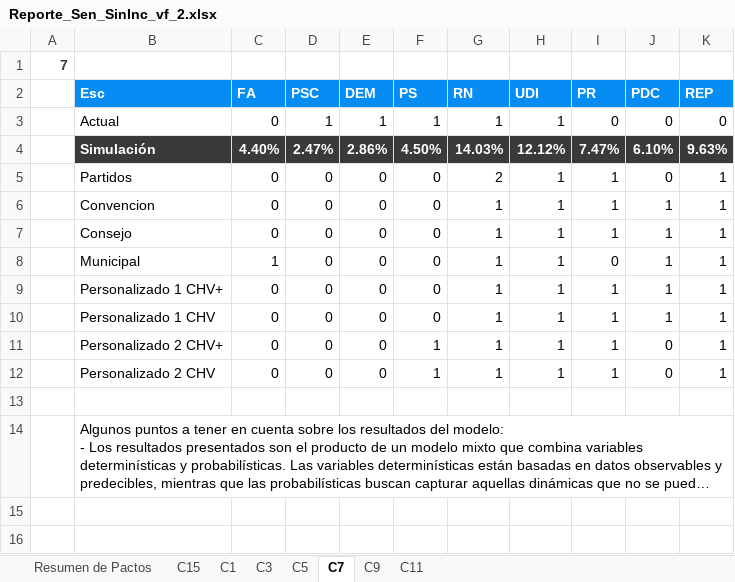
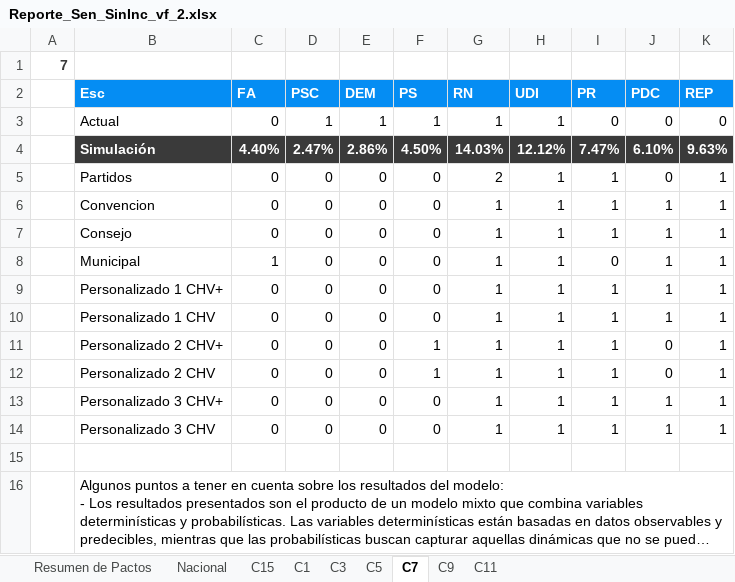
Before and after one commit to Pinzun/Proyeccion-electoral-congreso, an Excel workbook: Resultados/Entregable/Reporte_Sen_SinInc_vf_2.xlsx, sheet C7, drawn as a sheet; long unchanged cells end in …; values as stored, in another font and other column widths than the file's, no borders; charts and pictures not drawn; the diff names each change by its address in the sheet, - before the commit and + after, or states it on an @@ line.

```diff
--- a/Resultados/Entregable/Reporte_Sen_SinInc_vf_2.xlsx (sheet C7)
+++ b/Resultados/Entregable/Reporte_Sen_SinInc_vf_2.xlsx (sheet C7)
+sheet tab: Nacional
+row 13:  | Personalizado 3 CHV+ | 0 | 0 | 0 | 0 | 1 | 1 | 1 | 1 | 1
+row 14:  | Personalizado 3 CHV | 0 | 0 | 0 | 0 | 1 | 1 | 1 | 1 | 1
```
Also changed, not shown: sheet C5, sheet C15, sheet C9, sheet C1, sheet C11, sheet C3, formulas that keep their value, charts or pictures, Resultados/Entregable/Reporte_Dip_SinInc_vf_2.xlsx, Resultados/Entregable/Reporte_Dip_vf_2.xlsx, 15 other files.
